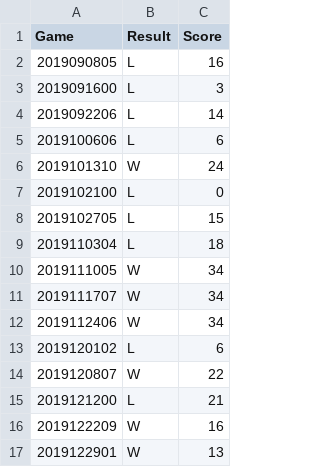
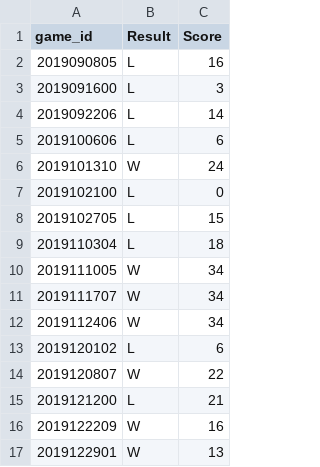
Before and after one commit to mianshariq/SPS_Bridge, a CSV file: NYJ_Games.csv, drawn as a sheet.

Commit message:
Update NYJ_Games.csv

```diff
--- a/NYJ_Games.csv
+++ b/NYJ_Games.csv
@@ -1,2 +1,2 @@
-Game,Result,Score
+game_id,Result,Score
 2019090805,L,16
```
